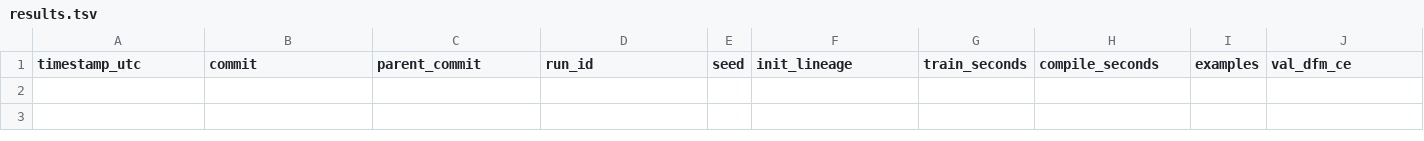
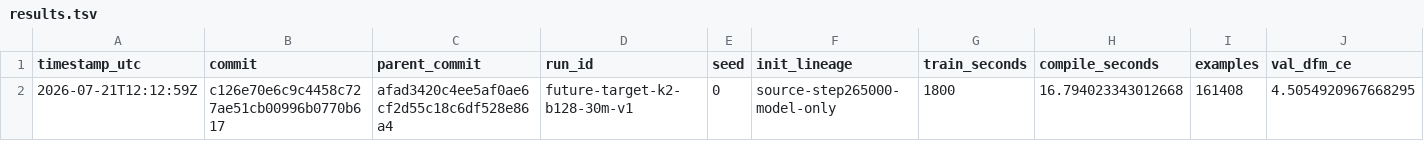
Before and after one commit to LiquidGunay/chess-dfm-jax, a TSV file: research/results.tsv, drawn as a sheet; only a part is shown; rows hold the shown columns only; the diff names each change by its address in the sheet, - before the commit and + after, or states it on an @@ line.

Commit message:
docs: accept sampled future target experiment

```diff
--- a/research/results.tsv
+++ b/research/results.tsv
+row 2: 2026-07-21T12:12:59Z | c126e70e6c9c4458c727ae51cb00996b0770b617 | afad3420c4ee5af0ae6cf2d55c18c6df528e86a4 | future-target-k2-b128-30m-v1 | 0 | source-step265000-model-only | 1800 | 16.794023343012668 | 161408 | 4.5054920967668295
```
Also changed, not shown: 8 other files.
